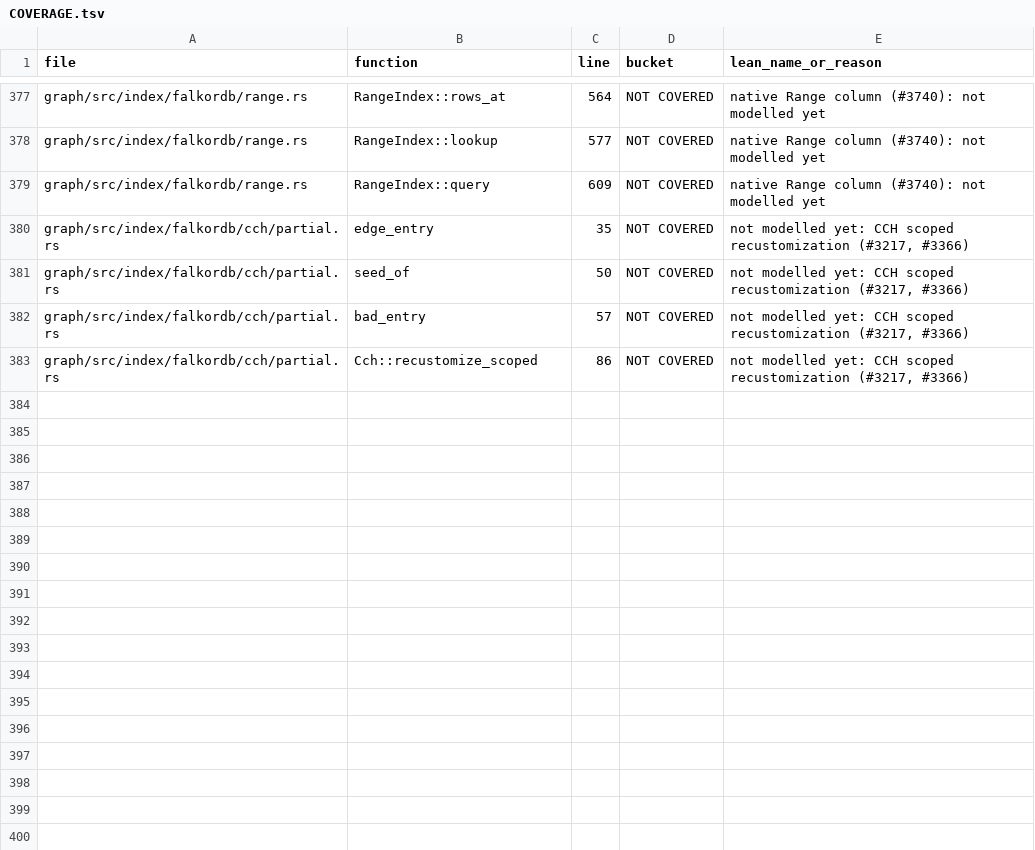
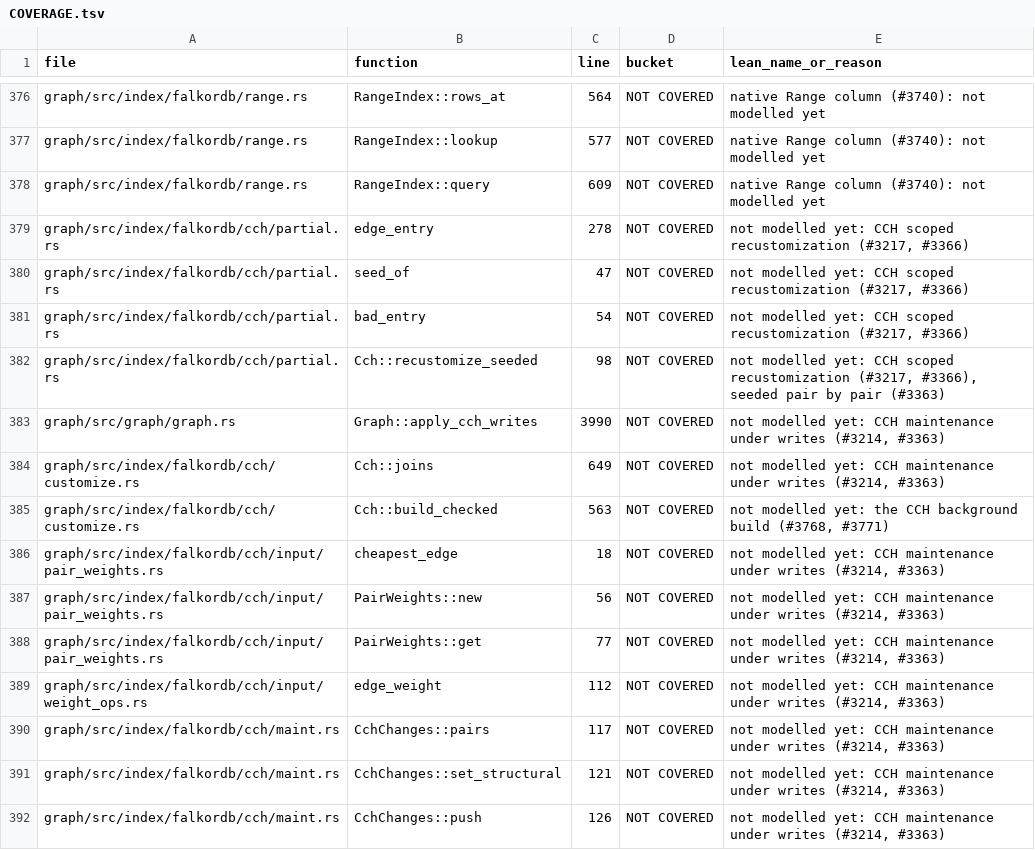
Before and after one commit to FalkorDB/FalkorDB, a TSV file: proofs/native_index/COVERAGE.tsv, drawn as a sheet; only a part is shown, gaps mark what is left out; the diff covers the shown part only.

```diff
--- a/proofs/native_index/COVERAGE.tsv
+++ b/proofs/native_index/COVERAGE.tsv
@@ -379,5 +378,15 @@ graph/src/index/falkordb/range.rs	RangeIndex::lookup	577	NOT COVERED	native Rang
 graph/src/index/falkordb/range.rs	RangeIndex::query	609	NOT COVERED	native Range column (#3740): not modelled yet
-graph/src/index/falkordb/cch/partial.rs	edge_entry	35	NOT COVERED	not modelled yet: CCH scoped recustomization (#3217, #3366)
-graph/src/index/falkordb/cch/partial.rs	seed_of	50	NOT COVERED	not modelled yet: CCH scoped recustomization (#3217, #3366)
-graph/src/index/falkordb/cch/partial.rs	bad_entry	57	NOT COVERED	not modelled yet: CCH scoped recustomization (#3217, #3366)
-graph/src/index/falkordb/cch/partial.rs	Cch::recustomize_scoped	86	NOT COVERED	not modelled yet: CCH scoped recustomization (#3217, #3366)
+graph/src/index/falkordb/cch/partial.rs	edge_entry	278	NOT COVERED	not modelled yet: CCH scoped recustomization (#3217, #3366)
+graph/src/index/falkordb/cch/partial.rs	seed_of	47	NOT COVERED	not modelled yet: CCH scoped recustomization (#3217, #3366)
+graph/src/index/falkordb/cch/partial.rs	bad_entry	54	NOT COVERED	not modelled yet: CCH scoped recustomization (#3217, #3366)
+graph/src/index/falkordb/cch/partial.rs	Cch::recustomize_seeded	98	NOT COVERED	not modelled yet: CCH scoped recustomization (#3217, #3366), seeded pair by pair (#3363)
+graph/src/graph/graph.rs	Graph::apply_cch_writes	3990	NOT COVERED	not modelled yet: CCH maintenance under writes (#3214, #3363)
+graph/src/index/falkordb/cch/customize.rs	Cch::joins	649	NOT COVERED	not modelled yet: CCH maintenance under writes (#3214, #3363)
+graph/src/index/falkordb/cch/customize.rs	Cch::build_checked	563	NOT COVERED	not modelled yet: the CCH background build (#3768, #3771)
+graph/src/index/falkordb/cch/input/pair_weights.rs	cheapest_edge	18	NOT COVERED	not modelled yet: CCH maintenance under writes (#3214, #3363)
+graph/src/index/falkordb/cch/input/pair_weights.rs	PairWeights::new	56	NOT COVERED	not modelled yet: CCH maintenance under writes (#3214, #3363)
+graph/src/index/falkordb/cch/input/pair_weights.rs	PairWeights::get	77	NOT COVERED	not modelled yet: CCH maintenance under writes (#3214, #3363)
+graph/src/index/falkordb/cch/input/weight_ops.rs	edge_weight	112	NOT COVERED	not modelled yet: CCH maintenance under writes (#3214, #3363)
+graph/src/index/falkordb/cch/maint.rs	CchChanges::pairs	117	NOT COVERED	not modelled yet: CCH maintenance under writes (#3214, #3363)
+graph/src/index/falkordb/cch/maint.rs	CchChanges::set_structural	121	NOT COVERED	not modelled yet: CCH maintenance under writes (#3214, #3363)
+graph/src/index/falkordb/cch/maint.rs	CchChanges::push	126	NOT COVERED	not modelled yet: CCH maintenance under writes (#3214, #3363)
```
Also changed, not shown: 13 added rows and 33 edited cells elsewhere in this file, proofs/index_layer/COVERAGE.tsv, proofs/pending_commit/COVERAGE.tsv, 7 other files.
